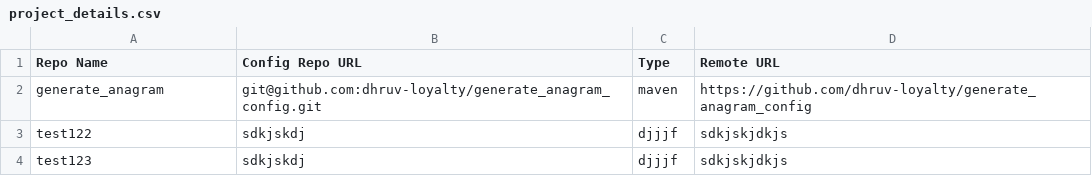
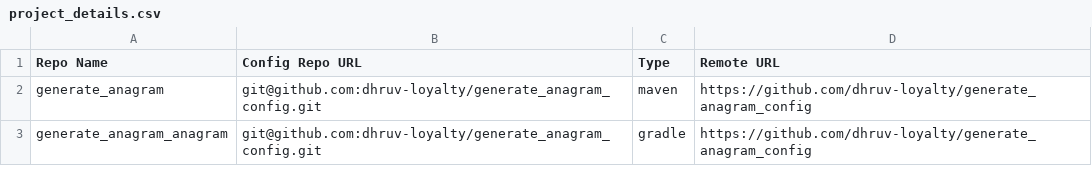
Before and after one commit to dhruv-loyalty/generate_anagram_config, a CSV file: project_details.csv, drawn as a sheet; removed rows and columns are numbered as before the commit, all else as after; the diff names each change by its address in the sheet, - before the commit and + after, or states it on an @@ line.

Commit message:
project details update

```diff
--- a/project_details.csv
+++ b/project_details.csv
-row 3: test122 | sdkjskdj | djjjf | sdkjskjdkjs
-row 4: test123 | sdkjskdj | djjjf | sdkjskjdkjs
+row 3: generate_anagram_anagram | git@github.com:dhruv-loyalty/generate_anagram_config.git | gradle | https://github.com/dhruv-loyalty/generate_anagram_config
```
